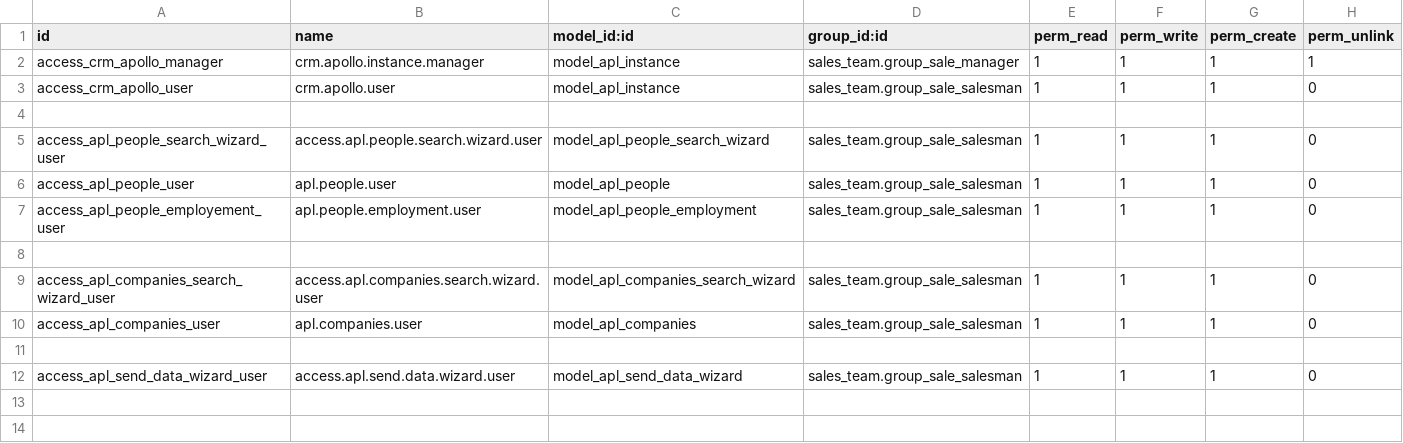
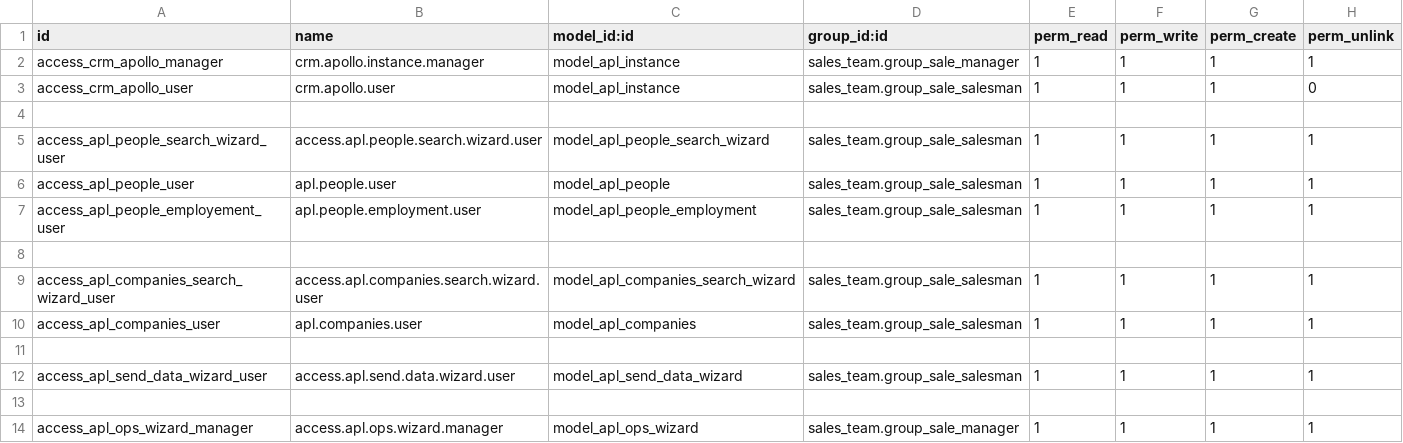
Before and after one commit to farhanrashad/gipli, a CSV file: de_apollo_connector/security/ir.model.access.csv, drawn as a sheet.

Commit message:
update connector

```diff
--- a/de_apollo_connector/security/ir.model.access.csv
+++ b/de_apollo_connector/security/ir.model.access.csv
@@ -4,9 +4,11 @@ access_crm_apollo_user,crm.apollo.user,model_apl_instance,sales_team.group_sale_
 
-access_apl_people_search_wizard_user,access.apl.people.search.wizard.user,model_apl_people_search_wizard,sales_team.group_sale_salesman,1,1,1,0
-access_apl_people_user,apl.people.user,model_apl_people,sales_team.group_sale_salesman,1,1,1,0
-access_apl_people_employement_user,apl.people.employment.user,model_apl_people_employment,sales_team.group_sale_salesman,1,1,1,0
+access_apl_people_search_wizard_user,access.apl.people.search.wizard.user,model_apl_people_search_wizard,sales_team.group_sale_salesman,1,1,1,1
+access_apl_people_user,apl.people.user,model_apl_people,sales_team.group_sale_salesman,1,1,1,1
+access_apl_people_employement_user,apl.people.employment.user,model_apl_people_employment,sales_team.group_sale_salesman,1,1,1,1
 
-access_apl_companies_search_wizard_user,access.apl.companies.search.wizard.user,model_apl_companies_search_wizard,sales_team.group_sale_salesman,1,1,1,0
-access_apl_companies_user,apl.companies.user,model_apl_companies,sales_team.group_sale_salesman,1,1,1,0
+access_apl_companies_search_wizard_user,access.apl.companies.search.wizard.user,model_apl_companies_search_wizard,sales_team.group_sale_salesman,1,1,1,1
+access_apl_companies_user,apl.companies.user,model_apl_companies,sales_team.group_sale_salesman,1,1,1,1
 
-access_apl_send_data_wizard_user,access.apl.send.data.wizard.user,model_apl_send_data_wizard,sales_team.group_sale_salesman,1,1,1,0
+access_apl_send_data_wizard_user,access.apl.send.data.wizard.user,model_apl_send_data_wizard,sales_team.group_sale_salesman,1,1,1,1
+
+access_apl_ops_wizard_manager,access.apl.ops.wizard.manager,model_apl_ops_wizard,sales_team.group_sale_manager,1,1,1,1
```
Also changed, not shown: 6 other files.
